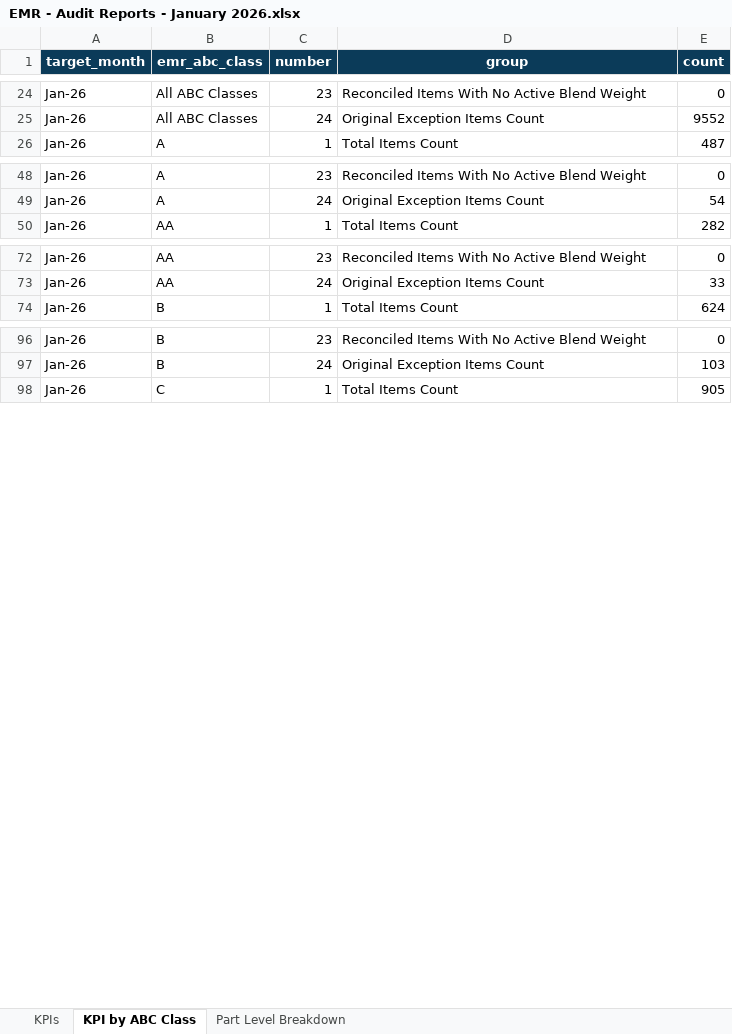
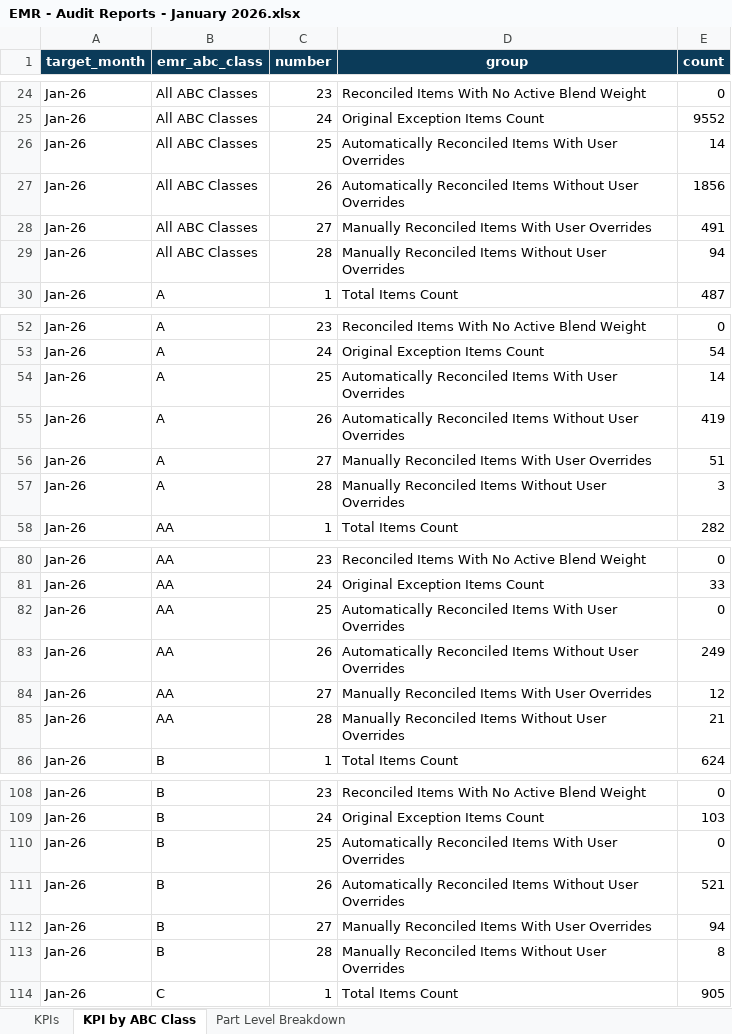
Before and after one commit to Analytical-Factor/fva-dashboard, an Excel workbook: EMR - Audit Reports - January 2026.xlsx, sheet KPI by ABC Class, drawn as a sheet; only a part is shown, gaps mark what is left out; values as stored, in another font and other column widths than the file's, no borders; the diff covers the shown part only; the diff names each change by its address in the sheet, - before the commit and + after, or states it on an @@ line.

```diff
--- a/EMR - Audit Reports - January 2026.xlsx (sheet KPI by ABC Class)
+++ b/EMR - Audit Reports - January 2026.xlsx (sheet KPI by ABC Class)
+row 26: Jan-26 | All ABC Classes | 25 | Automatically Reconciled Items With User Overrides | 14
+row 27: Jan-26 | All ABC Classes | 26 | Automatically Reconciled Items Without User Overrides | 1856
+row 28: Jan-26 | All ABC Classes | 27 | Manually Reconciled Items With User Overrides | 491
+row 29: Jan-26 | All ABC Classes | 28 | Manually Reconciled Items Without User Overrides | 94
+row 54: Jan-26 | A | 25 | Automatically Reconciled Items With User Overrides | 14
+row 55: Jan-26 | A | 26 | Automatically Reconciled Items Without User Overrides | 419
+row 56: Jan-26 | A | 27 | Manually Reconciled Items With User Overrides | 51
+row 57: Jan-26 | A | 28 | Manually Reconciled Items Without User Overrides | 3
+row 82: Jan-26 | AA | 25 | Automatically Reconciled Items With User Overrides | 0
+row 83: Jan-26 | AA | 26 | Automatically Reconciled Items Without User Overrides | 249
+row 84: Jan-26 | AA | 27 | Manually Reconciled Items With User Overrides | 12
+row 85: Jan-26 | AA | 28 | Manually Reconciled Items Without User Overrides | 21
+row 110: Jan-26 | B | 25 | Automatically Reconciled Items With User Overrides | 0
+row 111: Jan-26 | B | 26 | Automatically Reconciled Items Without User Overrides | 521
+row 112: Jan-26 | B | 27 | Manually Reconciled Items With User Overrides | 94
+row 113: Jan-26 | B | 28 | Manually Reconciled Items Without User Overrides | 8
```
Also changed, not shown: 36 added rows elsewhere in this sheet, EMR - Audit Reports - March 2026.xlsx, 2 other files.
